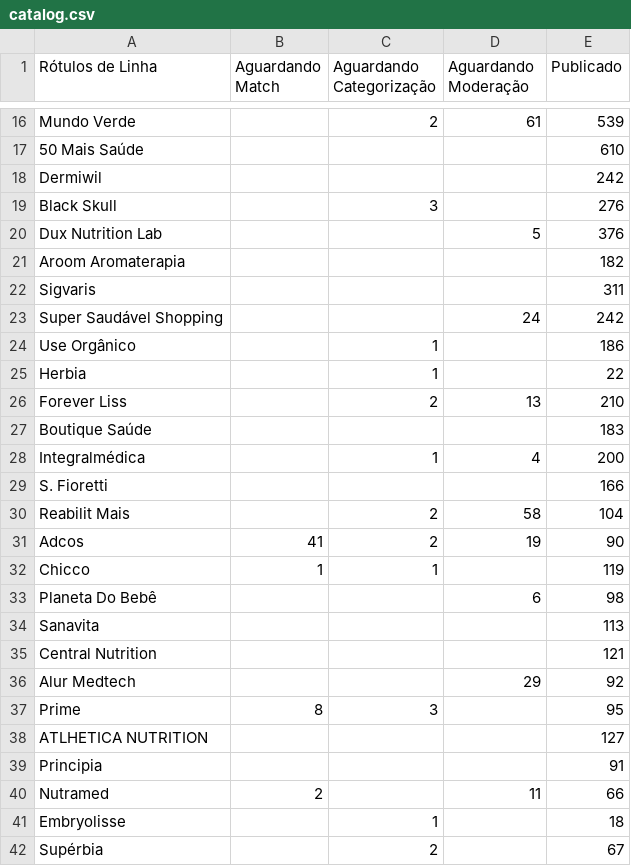
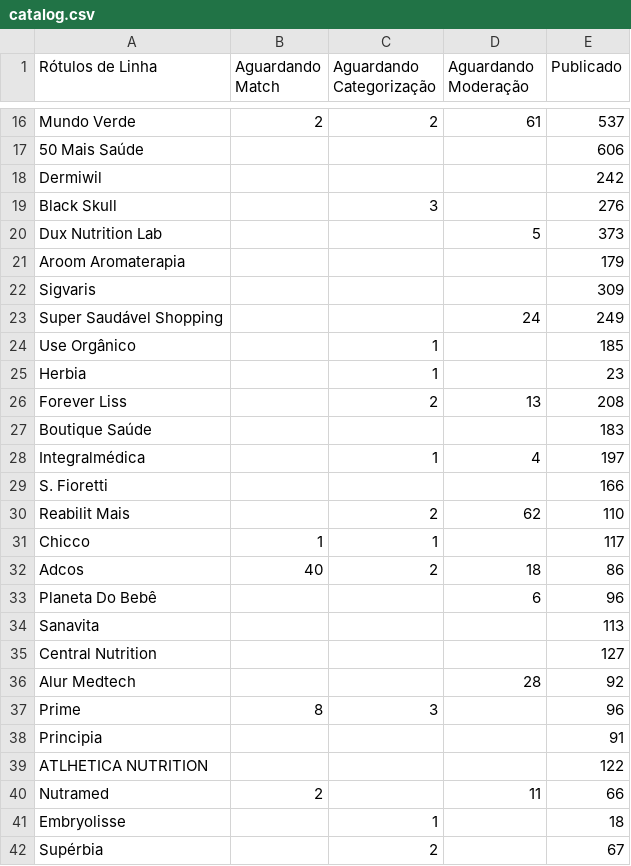
Before and after one commit to panvelinfinita/csv, a CSV file: catalog.csv, drawn as a sheet; only a part is shown, gaps mark what is left out; removed rows and columns are numbered as before the commit, all else as after; the diff covers the shown part only; the diff names each change by its address in the sheet, - before the commit and + after, or states it on an @@ line.

```diff
--- a/catalog.csv
+++ b/catalog.csv
-B16 (Aguardando Match): (empty)
+B16 (Aguardando Match): 2
-E16 (Publicado): 539
+E16 (Publicado): 537
-E17 (Publicado): 610
+E17 (Publicado): 606
-E20 (Publicado): 376
+E20 (Publicado): 373
-E21 (Publicado): 182
+E21 (Publicado): 179
-E22 (Publicado): 311
+E22 (Publicado): 309
-E23 (Publicado): 242
+E23 (Publicado): 249
-E24 (Publicado): 186
+E24 (Publicado): 185
-E25 (Publicado): 22
+E25 (Publicado): 23
-E26 (Publicado): 210
+E26 (Publicado): 208
-E28 (Publicado): 200
+E28 (Publicado): 197
-D30 (Aguardando Moderação): 58
+D30 (Aguardando Moderação): 62
-E30 (Publicado): 104
+E30 (Publicado): 110
-row 31: Adcos | 41 | 2 | 19 | 90
-E31 (Publicado): 119
+E31 (Publicado): 117
+row 32: Adcos | 40 | 2 | 18 | 86
-E33 (Publicado): 98
+E33 (Publicado): 96
-E35 (Publicado): 121
+E35 (Publicado): 127
-D36 (Aguardando Moderação): 29
+D36 (Aguardando Moderação): 28
-E37 (Publicado): 95
+E37 (Publicado): 96
-row 38: ATLHETICA NUTRITION |  |  |  | 127
+row 39: ATLHETICA NUTRITION |  |  |  | 122
```
Also changed, not shown: 1 added row, 1 removed row and 37 edited cells elsewhere in this file.
